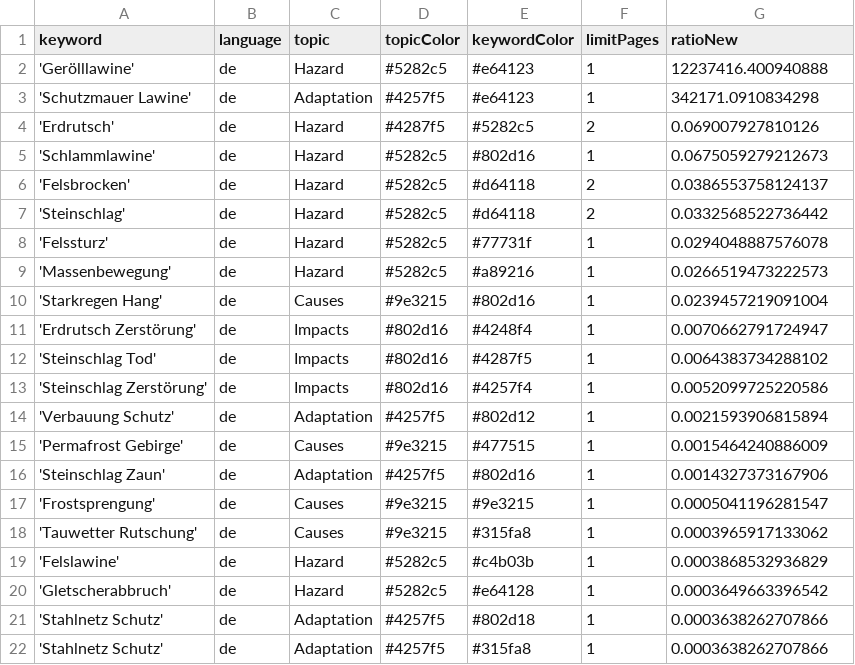
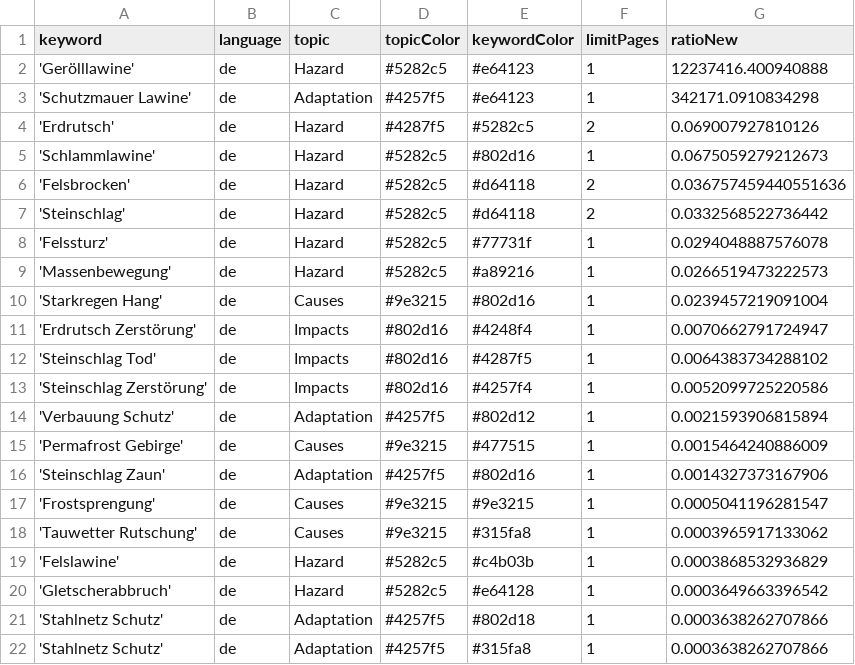
Before and after one commit to tapio-22-Digitale-Methoden-News/MassIsComing, a CSV file: keywords.csv, drawn as a sheet.

Commit message:
Commit from GitHub Actions (harvest:0.0)

```diff
--- a/keywords.csv
+++ b/keywords.csv
@@ -5,3 +5,3 @@ keyword,language,topic,topicColor,keywordColor,limitPages,ratioNew
 'Schlammlawine',de,Hazard,#5282c5,#802d16,1,0.0675059279212673
-'Felsbrocken',de,Hazard,#5282c5,#d64118,2,0.0386553758124137
+'Felsbrocken',de,Hazard,#5282c5,#d64118,2,0.036757459440551636
 'Steinschlag',de,Hazard,#5282c5,#d64118,2,0.0332568522736442
```
